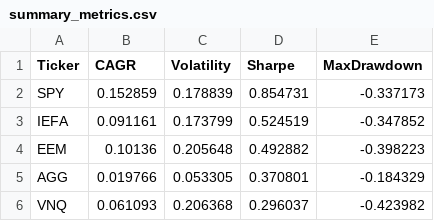
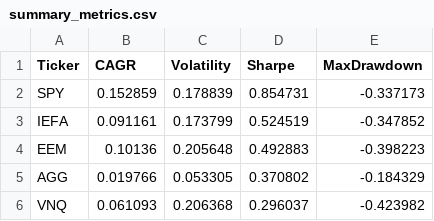
Before and after one commit to Mohammad12897/makro_sim, a CSV file: summary_metrics.csv, drawn as a sheet.

```diff
--- a/summary_metrics.csv
+++ b/summary_metrics.csv
@@ -3,4 +3,4 @@ SPY,0.152859,0.178839,0.854731,-0.337173
 IEFA,0.091161,0.173799,0.524519,-0.347852
-EEM,0.10136,0.205648,0.492882,-0.398223
-AGG,0.019766,0.053305,0.370801,-0.184329
+EEM,0.10136,0.205648,0.492883,-0.398223
+AGG,0.019766,0.053305,0.370802,-0.184329
 VNQ,0.061093,0.206368,0.296037,-0.423982
```
Also changed, not shown: 6 other files.
